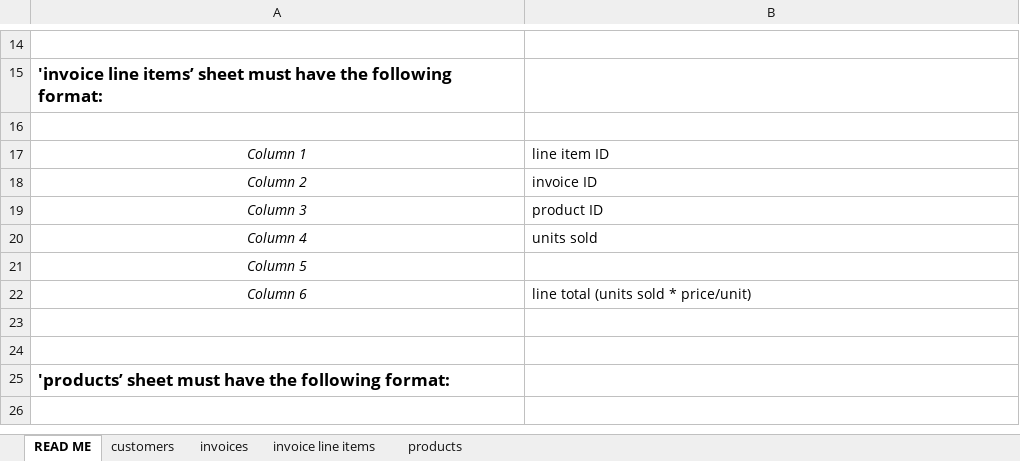
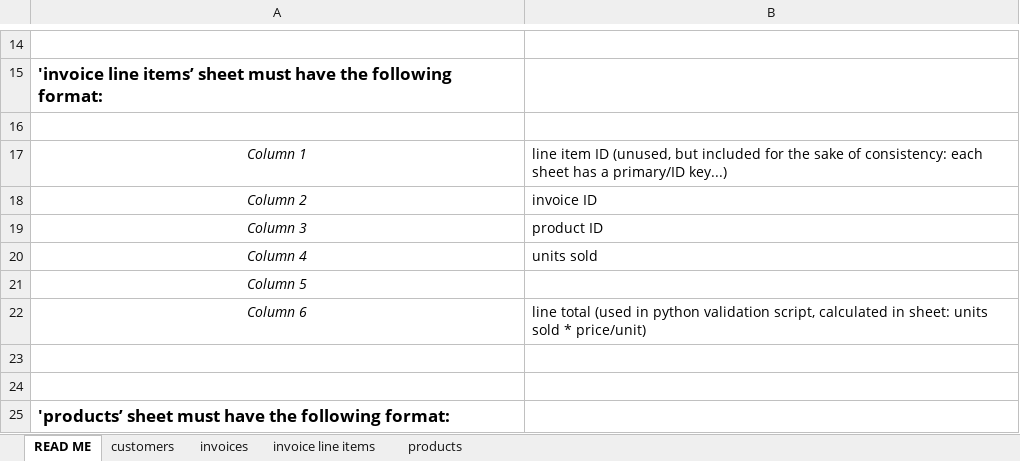
Before and after one commit to OmarHussainX/evolveu-python, an Excel workbook: Comp230/sales_data.xlsx, sheet READ ME, drawn as a sheet; only a part is shown, gaps mark what is left out; the shorter side is filled out with more unchanged rows; values as stored, in another font and other column widths than the file's, no borders; the diff names each change by its address in the sheet, - before the commit and + after, or states it on an @@ line.

```diff
--- a/Comp230/sales_data.xlsx (sheet READ ME)
+++ b/Comp230/sales_data.xlsx (sheet READ ME)
-B17: …item ID
+B17: …item ID (unused, but included for the sake of consistency: each sheet has a primary/ID key...)
-B22: line total (units sold *…
+B22: line total (used in python validation script, calculated in sheet: units sold *…
```
Also changed, not shown: 1 other file.
